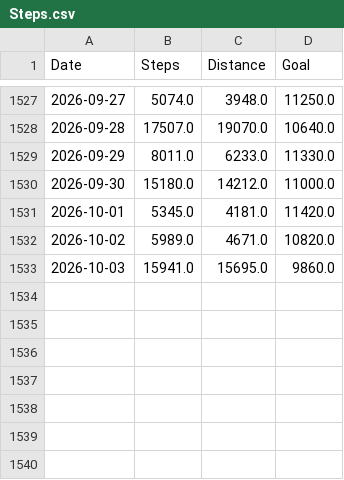
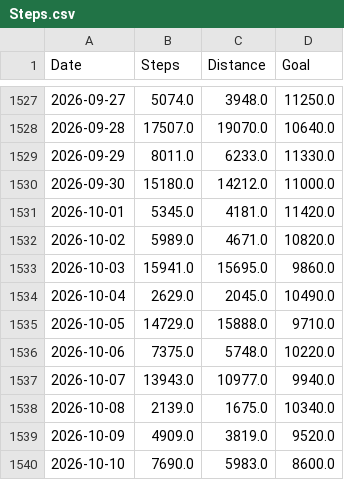
Before and after one commit to LeoDesh/StreamlitWatcher, a CSV file: garmin/etl/data/Steps.csv, drawn as a sheet; only a part is shown, gaps mark what is left out.

Commit message:
updated data

```diff
--- a/garmin/etl/data/Steps.csv
+++ b/garmin/etl/data/Steps.csv
@@ -1533 +1533,8 @@ Date,Steps,Distance,Goal
 2026-10-03,15941.0,15695.0,9860.0
+2026-10-04,2629.0,2045.0,10490.0
+2026-10-05,14729.0,15888.0,9710.0
+2026-10-06,7375.0,5748.0,10220.0
+2026-10-07,13943.0,10977.0,9940.0
+2026-10-08,2139.0,1675.0,10340.0
+2026-10-09,4909.0,3819.0,9520.0
+2026-10-10,7690.0,5983.0,8600.0
```
Also changed, not shown: garmin/etl/data/Activities.csv.
